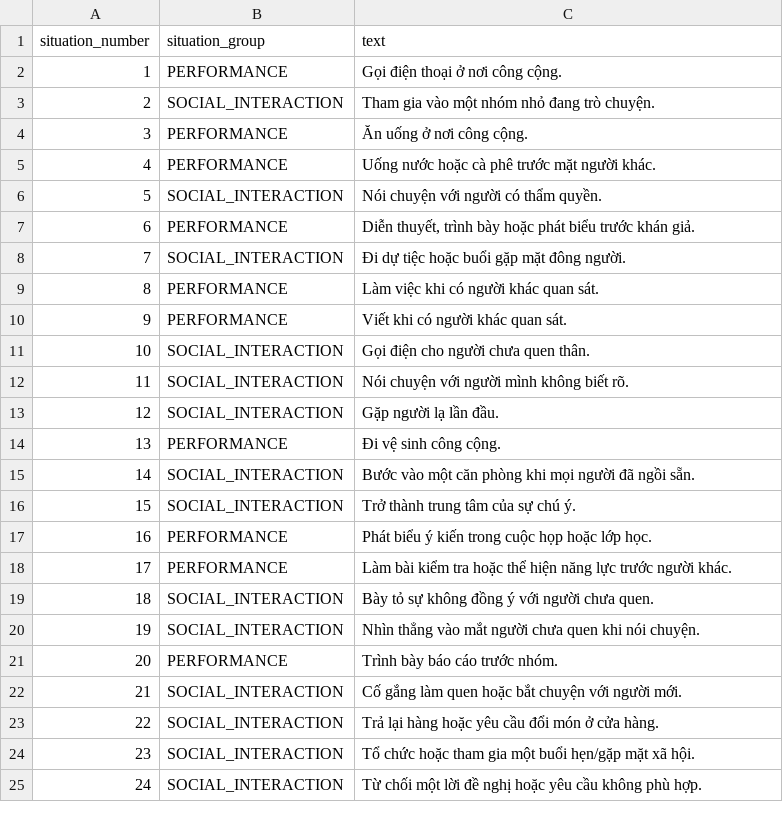
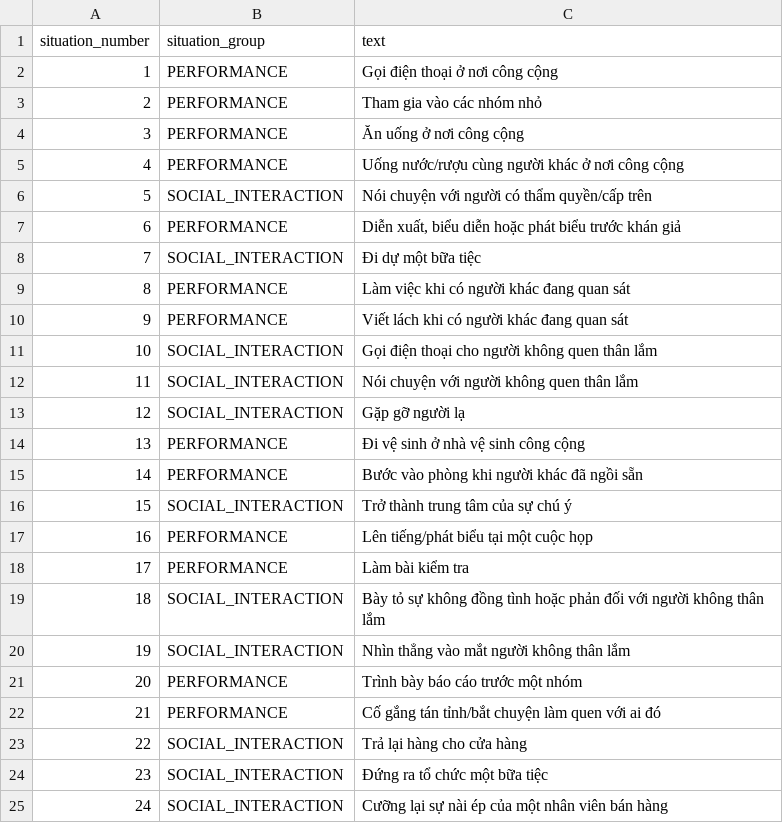
Before and after one commit to phuongtech24/do_an, a CSV file: reconnect_backend/src/main/resources/seed_data/lsas_situations.csv, drawn as a sheet.

```diff
--- a/reconnect_backend/src/main/resources/seed_data/lsas_situations.csv
+++ b/reconnect_backend/src/main/resources/seed_data/lsas_situations.csv
@@ -1,25 +1,25 @@
 situation_number,situation_group,text
-1,PERFORMANCE,"Gọi điện thoại ở nơi công cộng."
-2,SOCIAL_INTERACTION,"Tham gia vào một nhóm nhỏ đang trò chuyện."
-3,PERFORMANCE,"Ăn uống ở nơi công cộng."
-4,PERFORMANCE,"Uống nước hoặc cà phê trước mặt người khác."
-5,SOCIAL_INTERACTION,"Nói chuyện với người có thẩm quyền."
-6,PERFORMANCE,"Diễn thuyết, trình bày hoặc phát biểu trước khán giả."
-7,SOCIAL_INTERACTION,"Đi dự tiệc hoặc buổi gặp mặt đông người."
-8,PERFORMANCE,"Làm việc khi có người khác quan sát."
-9,PERFORMANCE,"Viết khi có người khác quan sát."
-10,SOCIAL_INTERACTION,"Gọi điện cho người chưa quen thân."
-11,SOCIAL_INTERACTION,"Nói chuyện với người mình không biết rõ."
-12,SOCIAL_INTERACTION,"Gặp người lạ lần đầu."
-13,PERFORMANCE,"Đi vệ sinh công cộng."
-14,SOCIAL_INTERACTION,"Bước vào một căn phòng khi mọi người đã ngồi sẵn."
-15,SOCIAL_INTERACTION,"Trở thành trung tâm của sự chú ý."
-16,PERFORMANCE,"Phát biểu ý kiến trong cuộc họp hoặc lớp học."
-17,PERFORMANCE,"Làm bài kiểm tra hoặc thể hiện năng lực trước người khác."
-18,SOCIAL_INTERACTION,"Bày tỏ sự không đồng ý với người chưa quen."
-19,SOCIAL_INTERACTION,"Nhìn thẳng vào mắt người chưa quen khi nói chuyện."
-20,PERFORMANCE,"Trình bày báo cáo trước nhóm."
-21,SOCIAL_INTERACTION,"Cố gắng làm quen hoặc bắt chuyện với người mới."
-22,SOCIAL_INTERACTION,"Trả lại hàng hoặc yêu cầu đổi món ở cửa hàng."
-23,SOCIAL_INTERACTION,"Tổ chức hoặc tham gia một buổi hẹn/gặp mặt xã hội."
-24,SOCIAL_INTERACTION,"Từ chối một lời đề nghị hoặc yêu cầu không phù hợp."
+1,PERFORMANCE,"Gọi điện thoại ở nơi công cộng"
+2,PERFORMANCE,"Tham gia vào các nhóm nhỏ"
+3,PERFORMANCE,"Ăn uống ở nơi công cộng"
+4,PERFORMANCE,"Uống nước/rượu cùng người khác ở nơi công cộng"
+5,SOCIAL_INTERACTION,"Nói chuyện với người có thẩm quyền/cấp trên"
+6,PERFORMANCE,"Diễn xuất, biểu diễn hoặc phát biểu trước khán giả"
+7,SOCIAL_INTERACTION,"Đi dự một bữa tiệc"
+8,PERFORMANCE,"Làm việc khi có người khác đang quan sát"
+9,PERFORMANCE,"Viết lách khi có người khác đang quan sát"
+10,SOCIAL_INTERACTION,"Gọi điện thoại cho người không quen thân lắm"
+11,SOCIAL_INTERACTION,"Nói chuyện với người không quen thân lắm"
+12,SOCIAL_INTERACTION,"Gặp gỡ người lạ"
+13,PERFORMANCE,"Đi vệ sinh ở nhà vệ sinh công cộng"
+14,PERFORMANCE,"Bước vào phòng khi người khác đã ngồi sẵn"
+15,SOCIAL_INTERACTION,"Trở thành trung tâm của sự chú ý"
+16,PERFORMANCE,"Lên tiếng/phát biểu tại một cuộc họp"
+17,PERFORMANCE,"Làm bài kiểm tra"
+18,SOCIAL_INTERACTION,"Bày tỏ sự không đồng tình hoặc phản đối với người không thân lắm"
+19,SOCIAL_INTERACTION,"Nhìn thẳng vào mắt người không thân lắm"
+20,PERFORMANCE,"Trình bày báo cáo trước một nhóm"
+21,PERFORMANCE,"Cố gắng tán tỉnh/bắt chuyện làm quen với ai đó"
+22,SOCIAL_INTERACTION,"Trả lại hàng cho cửa hàng"
+23,SOCIAL_INTERACTION,"Đứng ra tổ chức một bữa tiệc"
+24,SOCIAL_INTERACTION,"Cưỡng lại sự nài ép của một nhân viên bán hàng"
```
Also changed, not shown: 4 other files.
